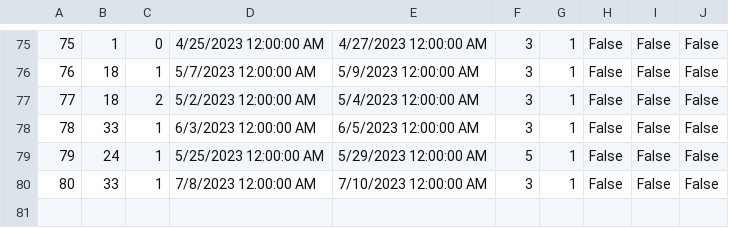
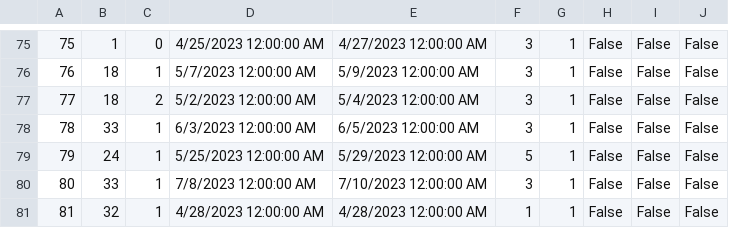
Before and after one commit to MilosMilutinovic01/SIMS-HCI-Project-Group-5-Team-B, a CSV file: SIMS-HCI-Project-Group-5-Team-B/Resources/Data/Reservation.csv, drawn as a sheet; only a part is shown, gaps mark what is left out.

```diff
--- a/SIMS-HCI-Project-Group-5-Team-B/Resources/Data/Reservation.csv
+++ b/SIMS-HCI-Project-Group-5-Team-B/Resources/Data/Reservation.csv
@@ -80 +80,2 @@
 80|33|1|7/8/2023 12:00:00 AM|7/10/2023 12:00:00 AM|3|1|False|False|False
+81|32|1|4/28/2023 12:00:00 AM|4/28/2023 12:00:00 AM|1|1|False|False|False
```
Also changed, not shown: 12 other files.
